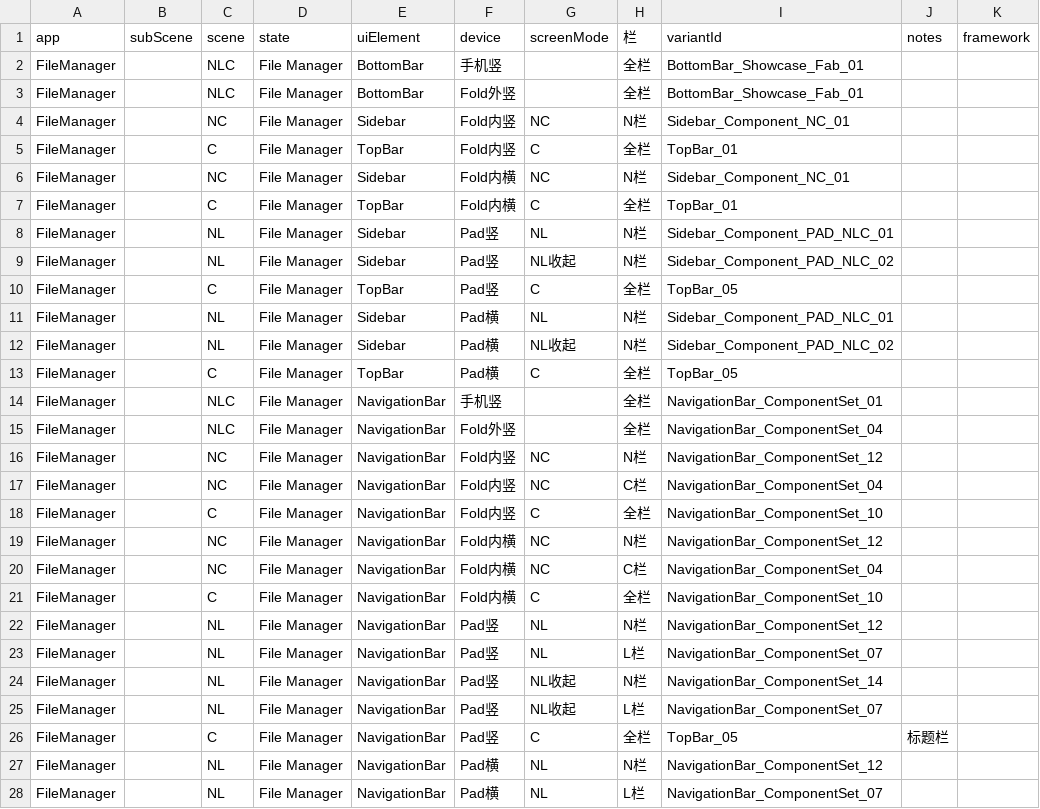
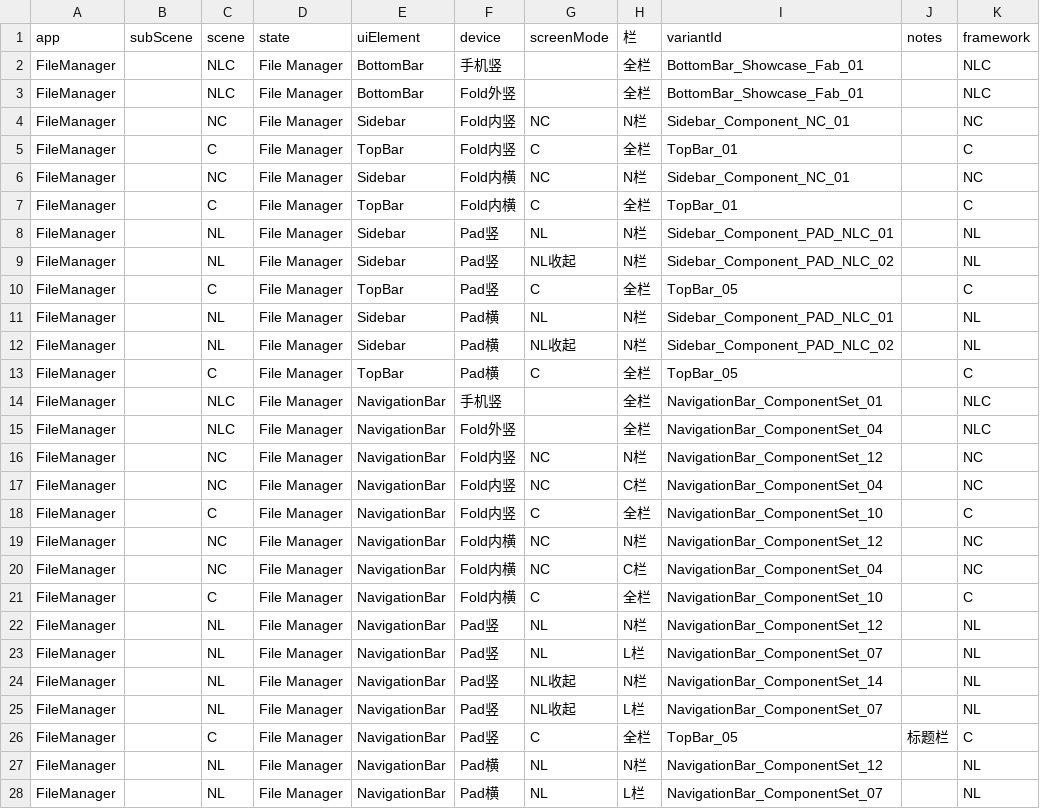
Before and after one commit to xue7106211/auto_design_agent, a CSV file: csv-pipeline/mapping-output/app-FileManager-mapping.csv, drawn as a sheet; only a part is shown; the diff covers the shown part only.

```diff
--- a/csv-pipeline/mapping-output/app-FileManager-mapping.csv
+++ b/csv-pipeline/mapping-output/app-FileManager-mapping.csv
@@ -1,28 +1,28 @@
 app,subScene,scene,state,uiElement,device,screenMode,栏,variantId,notes,framework
-FileManager,,NLC,File Manager,BottomBar,手机竖,,全栏,BottomBar_Showcase_Fab_01,,
-FileManager,,NLC,File Manager,BottomBar,Fold外竖,,全栏,BottomBar_Showcase_Fab_01,,
-FileManager,,NC,File Manager,Sidebar,Fold内竖,NC,N栏,Sidebar_Component_NC_01,,
-FileManager,,C,File Manager,TopBar,Fold内竖,C,全栏,TopBar_01,,
-FileManager,,NC,File Manager,Sidebar,Fold内横,NC,N栏,Sidebar_Component_NC_01,,
-FileManager,,C,File Manager,TopBar,Fold内横,C,全栏,TopBar_01,,
-FileManager,,NL,File Manager,Sidebar,Pad竖,NL,N栏,Sidebar_Component_PAD_NLC_01,,
-FileManager,,NL,File Manager,Sidebar,Pad竖,NL收起,N栏,Sidebar_Component_PAD_NLC_02,,
-FileManager,,C,File Manager,TopBar,Pad竖,C,全栏,TopBar_05,,
-FileManager,,NL,File Manager,Sidebar,Pad横,NL,N栏,Sidebar_Component_PAD_NLC_01,,
-FileManager,,NL,File Manager,Sidebar,Pad横,NL收起,N栏,Sidebar_Component_PAD_NLC_02,,
-FileManager,,C,File Manager,TopBar,Pad横,C,全栏,TopBar_05,,
-FileManager,,NLC,File Manager,NavigationBar,手机竖,,全栏,NavigationBar_ComponentSet_01,,
-FileManager,,NLC,File Manager,NavigationBar,Fold外竖,,全栏,NavigationBar_ComponentSet_04,,
-FileManager,,NC,File Manager,NavigationBar,Fold内竖,NC,N栏,NavigationBar_ComponentSet_12,,
-FileManager,,NC,File Manager,NavigationBar,Fold内竖,NC,C栏,NavigationBar_ComponentSet_04,,
-FileManager,,C,File Manager,NavigationBar,Fold内竖,C,全栏,NavigationBar_ComponentSet_10,,
-FileManager,,NC,File Manager,NavigationBar,Fold内横,NC,N栏,NavigationBar_ComponentSet_12,,
-FileManager,,NC,File Manager,NavigationBar,Fold内横,NC,C栏,NavigationBar_ComponentSet_04,,
-FileManager,,C,File Manager,NavigationBar,Fold内横,C,全栏,NavigationBar_ComponentSet_10,,
-FileManager,,NL,File Manager,NavigationBar,Pad竖,NL,N栏,NavigationBar_ComponentSet_12,,
-FileManager,,NL,File Manager,NavigationBar,Pad竖,NL,L栏,NavigationBar_ComponentSet_07,,
-FileManager,,NL,File Manager,NavigationBar,Pad竖,NL收起,N栏,NavigationBar_ComponentSet_14,,
-FileManager,,NL,File Manager,NavigationBar,Pad竖,NL收起,L栏,NavigationBar_ComponentSet_07,,
-FileManager,,C,File Manager,NavigationBar,Pad竖,C,全栏,TopBar_05,标题栏,
-FileManager,,NL,File Manager,NavigationBar,Pad横,NL,N栏,NavigationBar_ComponentSet_12,,
-FileManager,,NL,File Manager,NavigationBar,Pad横,NL,L栏,NavigationBar_ComponentSet_07,,
+FileManager,,NLC,File Manager,BottomBar,手机竖,,全栏,BottomBar_Showcase_Fab_01,,NLC
+FileManager,,NLC,File Manager,BottomBar,Fold外竖,,全栏,BottomBar_Showcase_Fab_01,,NLC
+FileManager,,NC,File Manager,Sidebar,Fold内竖,NC,N栏,Sidebar_Component_NC_01,,NC
+FileManager,,C,File Manager,TopBar,Fold内竖,C,全栏,TopBar_01,,C
+FileManager,,NC,File Manager,Sidebar,Fold内横,NC,N栏,Sidebar_Component_NC_01,,NC
+FileManager,,C,File Manager,TopBar,Fold内横,C,全栏,TopBar_01,,C
+FileManager,,NL,File Manager,Sidebar,Pad竖,NL,N栏,Sidebar_Component_PAD_NLC_01,,NL
+FileManager,,NL,File Manager,Sidebar,Pad竖,NL收起,N栏,Sidebar_Component_PAD_NLC_02,,NL
+FileManager,,C,File Manager,TopBar,Pad竖,C,全栏,TopBar_05,,C
+FileManager,,NL,File Manager,Sidebar,Pad横,NL,N栏,Sidebar_Component_PAD_NLC_01,,NL
+FileManager,,NL,File Manager,Sidebar,Pad横,NL收起,N栏,Sidebar_Component_PAD_NLC_02,,NL
+FileManager,,C,File Manager,TopBar,Pad横,C,全栏,TopBar_05,,C
+FileManager,,NLC,File Manager,NavigationBar,手机竖,,全栏,NavigationBar_ComponentSet_01,,NLC
+FileManager,,NLC,File Manager,NavigationBar,Fold外竖,,全栏,NavigationBar_ComponentSet_04,,NLC
+FileManager,,NC,File Manager,NavigationBar,Fold内竖,NC,N栏,NavigationBar_ComponentSet_12,,NC
+FileManager,,NC,File Manager,NavigationBar,Fold内竖,NC,C栏,NavigationBar_ComponentSet_04,,NC
+FileManager,,C,File Manager,NavigationBar,Fold内竖,C,全栏,NavigationBar_ComponentSet_10,,C
+FileManager,,NC,File Manager,NavigationBar,Fold内横,NC,N栏,NavigationBar_ComponentSet_12,,NC
+FileManager,,NC,File Manager,NavigationBar,Fold内横,NC,C栏,NavigationBar_ComponentSet_04,,NC
+FileManager,,C,File Manager,NavigationBar,Fold内横,C,全栏,NavigationBar_ComponentSet_10,,C
+FileManager,,NL,File Manager,NavigationBar,Pad竖,NL,N栏,NavigationBar_ComponentSet_12,,NL
+FileManager,,NL,File Manager,NavigationBar,Pad竖,NL,L栏,NavigationBar_ComponentSet_07,,NL
+FileManager,,NL,File Manager,NavigationBar,Pad竖,NL收起,N栏,NavigationBar_ComponentSet_14,,NL
+FileManager,,NL,File Manager,NavigationBar,Pad竖,NL收起,L栏,NavigationBar_ComponentSet_07,,NL
+FileManager,,C,File Manager,NavigationBar,Pad竖,C,全栏,TopBar_05,标题栏,C
+FileManager,,NL,File Manager,NavigationBar,Pad横,NL,N栏,NavigationBar_ComponentSet_12,,NL
+FileManager,,NL,File Manager,NavigationBar,Pad横,NL,L栏,NavigationBar_ComponentSet_07,,NL
```
Also changed, not shown: 21 edited cells elsewhere in this file, csv-pipeline/mapping-input/floating-spec.csv, csv-pipeline/mapping-output/app-Contacts-mapping.csv, 19 other files.
